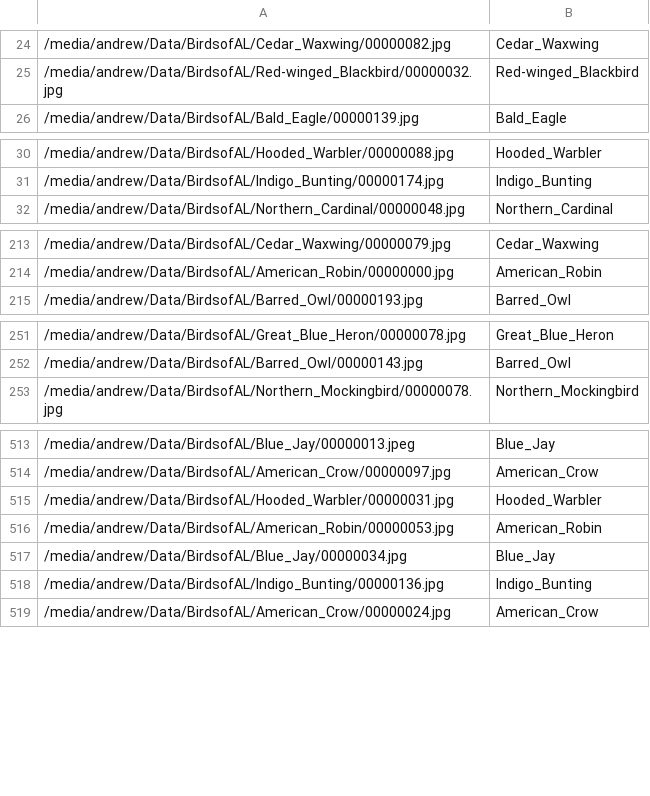
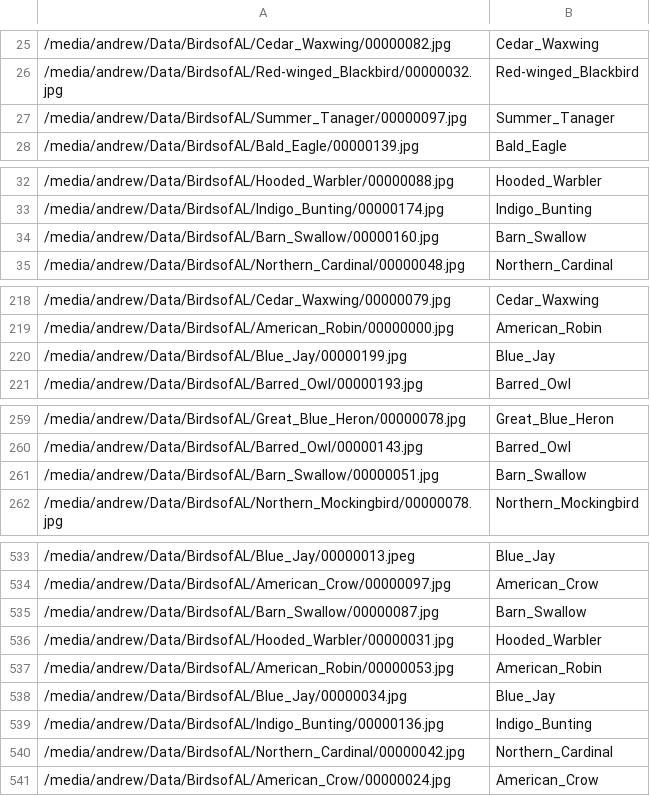
Before and after one commit to adinhobl/BirdsOfAlabama, a CSV file: cleaned.csv, drawn as a sheet; only a part is shown, gaps mark what is left out; the diff covers the shown part only.

```diff
--- a/cleaned.csv
+++ b/cleaned.csv
@@ -25,2 +26,3 @@
 /media/andrew/Data/BirdsofAL/Red-winged_Blackbird/00000032.jpg,Red-winged_Blackbird
+/media/andrew/Data/BirdsofAL/Summer_Tanager/00000097.jpg,Summer_Tanager
 /media/andrew/Data/BirdsofAL/Bald_Eagle/00000139.jpg,Bald_Eagle
@@ -31,2 +33,3 @@
 /media/andrew/Data/BirdsofAL/Indigo_Bunting/00000174.jpg,Indigo_Bunting
+/media/andrew/Data/BirdsofAL/Barn_Swallow/00000160.jpg,Barn_Swallow
 /media/andrew/Data/BirdsofAL/Northern_Cardinal/00000048.jpg,Northern_Cardinal
@@ -214,2 +219,3 @@
 /media/andrew/Data/BirdsofAL/American_Robin/00000000.jpg,American_Robin
+/media/andrew/Data/BirdsofAL/Blue_Jay/00000199.jpg,Blue_Jay
 /media/andrew/Data/BirdsofAL/Barred_Owl/00000193.jpg,Barred_Owl
@@ -252,2 +260,3 @@
 /media/andrew/Data/BirdsofAL/Barred_Owl/00000143.jpg,Barred_Owl
+/media/andrew/Data/BirdsofAL/Barn_Swallow/00000051.jpg,Barn_Swallow
 /media/andrew/Data/BirdsofAL/Northern_Mockingbird/00000078.jpg,Northern_Mockingbird
@@ -514,2 +534,3 @@
 /media/andrew/Data/BirdsofAL/American_Crow/00000097.jpg,American_Crow
+/media/andrew/Data/BirdsofAL/Barn_Swallow/00000087.jpg,Barn_Swallow
 /media/andrew/Data/BirdsofAL/Hooded_Warbler/00000031.jpg,Hooded_Warbler
@@ -518,2 +539,3 @@
 /media/andrew/Data/BirdsofAL/Indigo_Bunting/00000136.jpg,Indigo_Bunting
+/media/andrew/Data/BirdsofAL/Northern_Cardinal/00000042.jpg,Northern_Cardinal
 /media/andrew/Data/BirdsofAL/American_Crow/00000024.jpg,American_Crow
```
Also changed, not shown: 18 added rows and 1 removed row elsewhere in this file, 2 other files.
